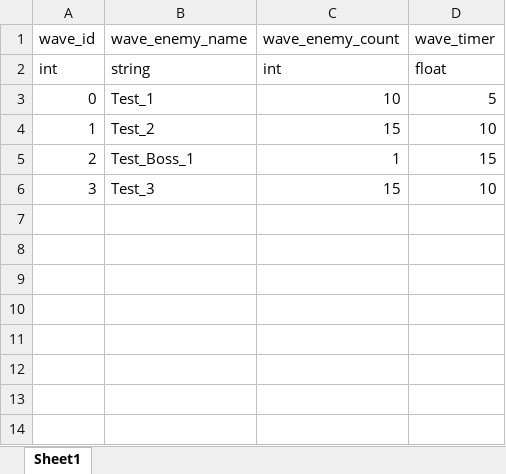
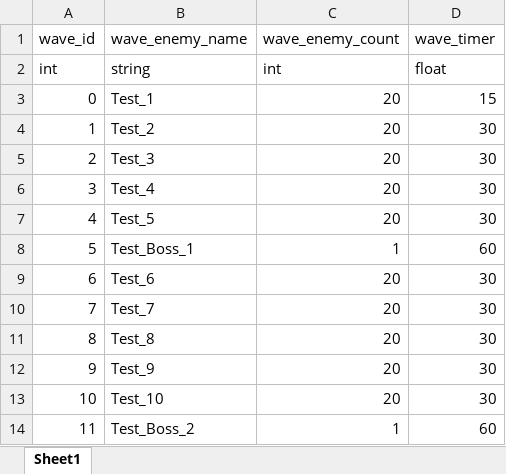
Before and after one commit to dnr1492/Random-Combination-Defence, an Excel workbook: playWave_data.xlsx, sheet Sheet1, drawn as a sheet; values as stored, in another font and other column widths than the file's, no borders; the diff names each change by its address in the sheet, - before the commit and + after, or states it on an @@ line.

```diff
--- a/playWave_data.xlsx (sheet Sheet1)
+++ b/playWave_data.xlsx (sheet Sheet1)
-C3 (wave_enemy_count): 10
+C3 (wave_enemy_count): 20
-D3 (wave_timer): 5
+D3 (wave_timer): 15
-C4 (wave_enemy_count): 15
+C4 (wave_enemy_count): 20
-D4 (wave_timer): 10
+D4 (wave_timer): 30
-B5 (wave_enemy_name): Test_Boss_1
+B5 (wave_enemy_name): Test_3
-C5 (wave_enemy_count): 1
+C5 (wave_enemy_count): 20
-D5 (wave_timer): 15
+D5 (wave_timer): 30
-B6 (wave_enemy_name): Test_3
+B6 (wave_enemy_name): Test_4
-C6 (wave_enemy_count): 15
+C6 (wave_enemy_count): 20
-D6 (wave_timer): 10
+D6 (wave_timer): 30
+row 7: 4 | Test_5 | 20 | 30
+row 8: 5 | Test_Boss_1 | 1 | 60
+row 9: 6 | Test_6 | 20 | 30
+row 10: 7 | Test_7 | 20 | 30
+row 11: 8 | Test_8 | 20 | 30
+row 12: 9 | Test_9 | 20 | 30
+row 13: 10 | Test_10 | 20 | 30
+row 14: 11 | Test_Boss_2 | 1 | 60
```
Also changed, not shown: characterCardLevelInfo_data.xlsx, characterSkill_data.xlsx, 28 other files.
